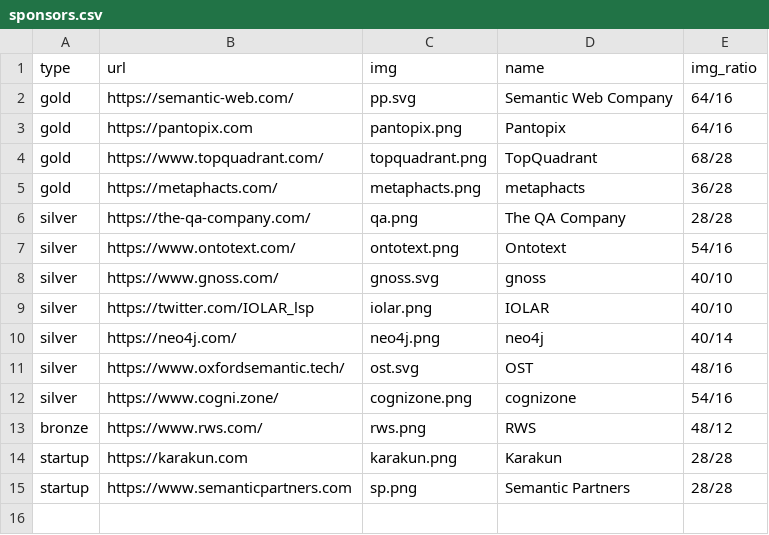
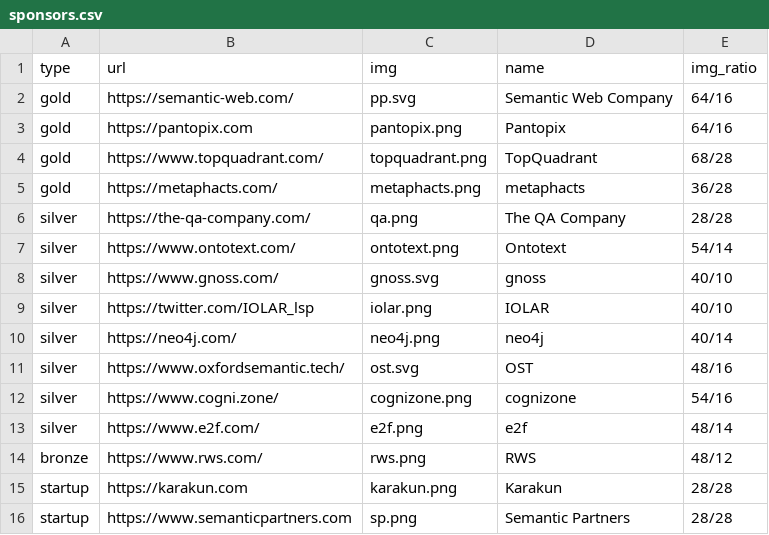
Before and after one commit to SEMANTiCS-org/semantics-org.github.io, a CSV file: content/sponsors.csv, drawn as a sheet.

Commit message:
new sponsor

```diff
--- a/content/sponsors.csv
+++ b/content/sponsors.csv
@@ -6,3 +6,3 @@ gold,https://metaphacts.com/,metaphacts.png,metaphacts,36/28
 silver,https://the-qa-company.com/,qa.png,The QA Company,28/28
-silver,https://www.ontotext.com/,ontotext.png,Ontotext,54/16
+silver,https://www.ontotext.com/,ontotext.png,Ontotext,54/14
 silver,https://www.gnoss.com/,gnoss.svg,gnoss,40/10
@@ -12,2 +12,3 @@ silver,https://www.oxfordsemantic.tech/,ost.svg,OST,48/16
 silver,https://www.cogni.zone/,cognizone.png,cognizone,54/16
+silver,https://www.e2f.com/,e2f.png,e2f,48/14
 bronze,https://www.rws.com/,rws.png,RWS,48/12
```
Also changed, not shown: 2 other files.
